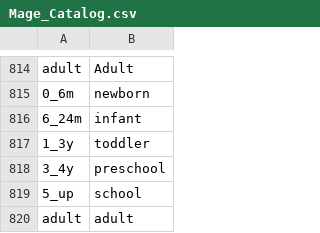
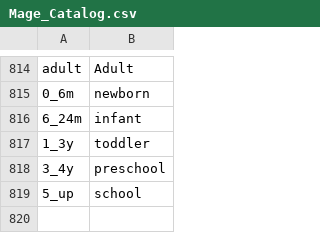
Before and after one commit to Totsy/Totsy-Magento, a CSV file: app/locale/en_US/Mage_Catalog.csv, drawn as a sheet; only a part is shown, gaps mark what is left out; the diff names each change by its address in the sheet, - before the commit and + after, or states it on an @@ line.

Commit message:
translate function file

```diff
--- a/app/locale/en_US/Mage_Catalog.csv
+++ b/app/locale/en_US/Mage_Catalog.csv
-row 820: adult | adult
```
